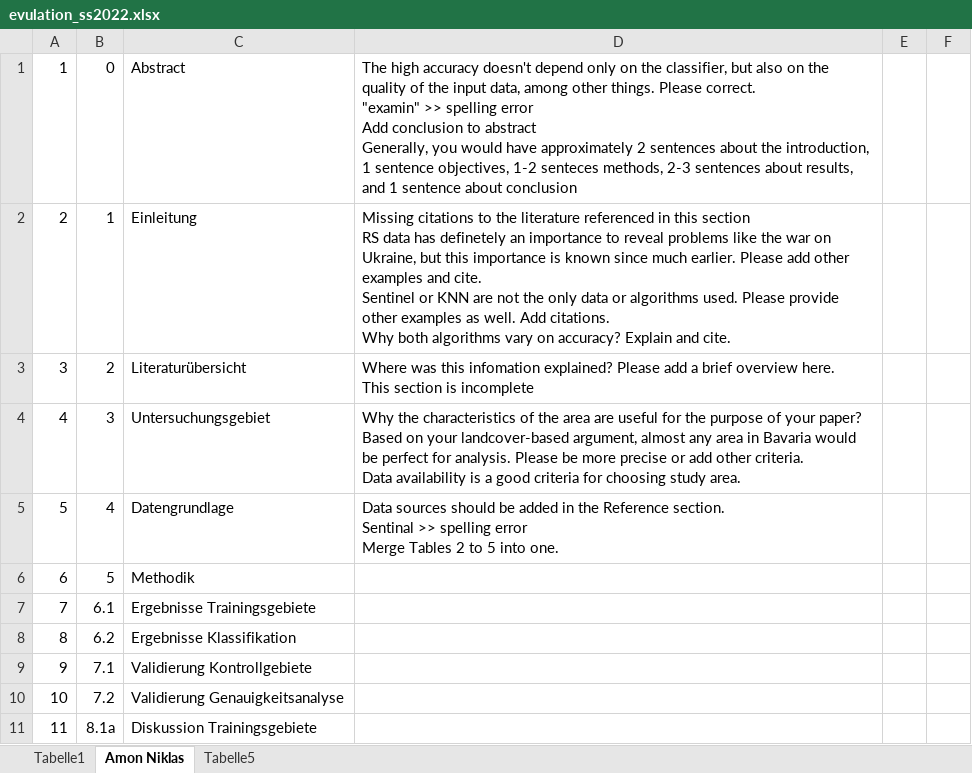
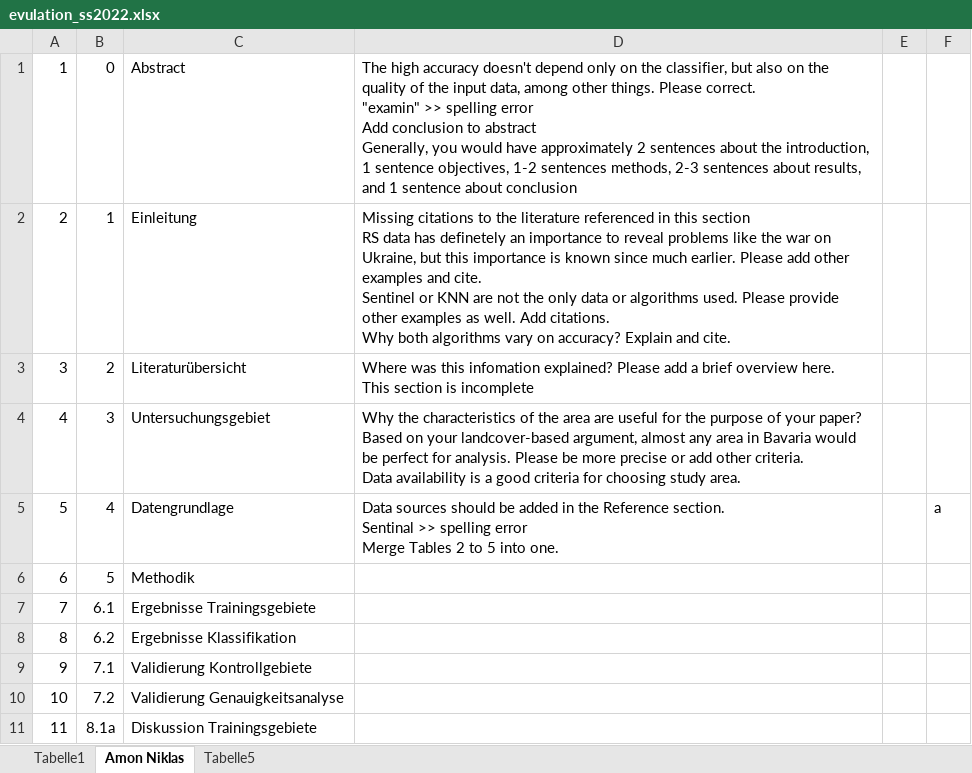
Before and after one commit to yzut-ydv/Remote_sensing_HM, an Excel workbook: evulation_ss2022.xlsx, sheet Amon Niklas, drawn as a sheet; only a part is shown; values as stored, in another font and other column widths than the file's, no borders; the diff names each change by its address in the sheet, - before the commit and + after, or states it on an @@ line.

```diff
--- a/evulation_ss2022.xlsx (sheet Amon Niklas)
+++ b/evulation_ss2022.xlsx (sheet Amon Niklas)
-D1: …objectives, 1-2 senteces methods, 2-3…
+D1: …objectives, 1-2 sentences methods, 2-3…
-F5: (empty)
+F5: a
```
Also changed, not shown: sheet Tabelle5.
